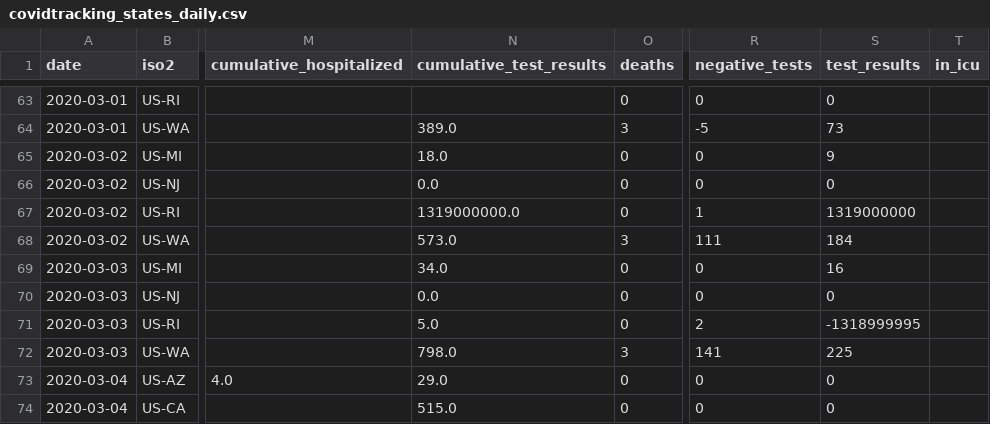
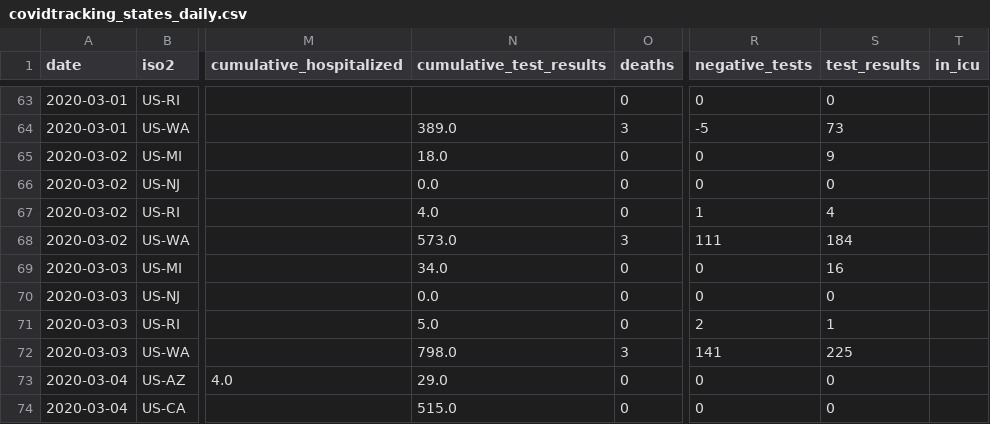
Before and after one commit to kmatarese/glide-covid-19, a CSV file: glide_covid_19/data/covidtracking_states_daily.csv, drawn as a sheet; only a part is shown, gaps mark what is left out; the diff names each change by its address in the sheet, - before the commit and + after, or states it on an @@ line.

```diff
--- a/glide_covid_19/data/covidtracking_states_daily.csv
+++ b/glide_covid_19/data/covidtracking_states_daily.csv
-N67 (cumulative_test_results): 1319000000.0
+N67 (cumulative_test_results): 4.0
-S67 (test_results): 1319000000
+S67 (test_results): 4
-S71 (test_results): -1318999995
+S71 (test_results): 1
```
Also changed, not shown: 2 other files.
